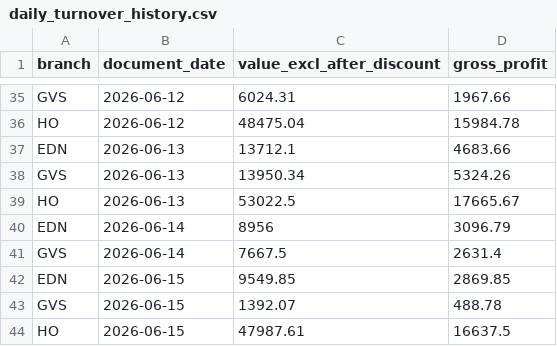
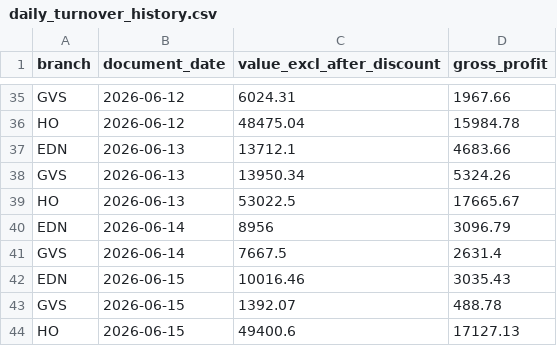
Before and after one commit to clawdbot12345-ux/onelife-dashboard, a CSV file: data/omni/daily_turnover_history.csv, drawn as a sheet; only a part is shown, gaps mark what is left out.

Commit message:
codex-bridge: omni daily sync

```diff
--- a/data/omni/daily_turnover_history.csv
+++ b/data/omni/daily_turnover_history.csv
@@ -41,4 +41,4 @@ EDN,2026-06-14,8956,3096.79
 GVS,2026-06-14,7667.5,2631.4
-EDN,2026-06-15,9549.85,2869.85
+EDN,2026-06-15,10016.46,3035.43
 GVS,2026-06-15,1392.07,488.78
-HO,2026-06-15,47987.61,16637.5
+HO,2026-06-15,49400.6,17127.13
```
Also changed, not shown: 18 other files.
